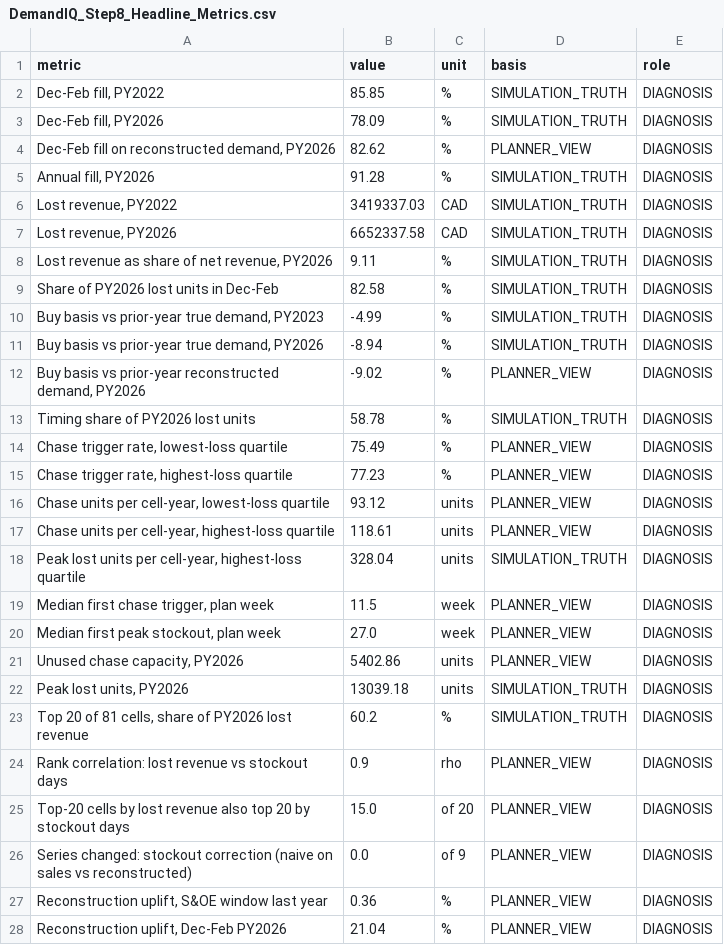
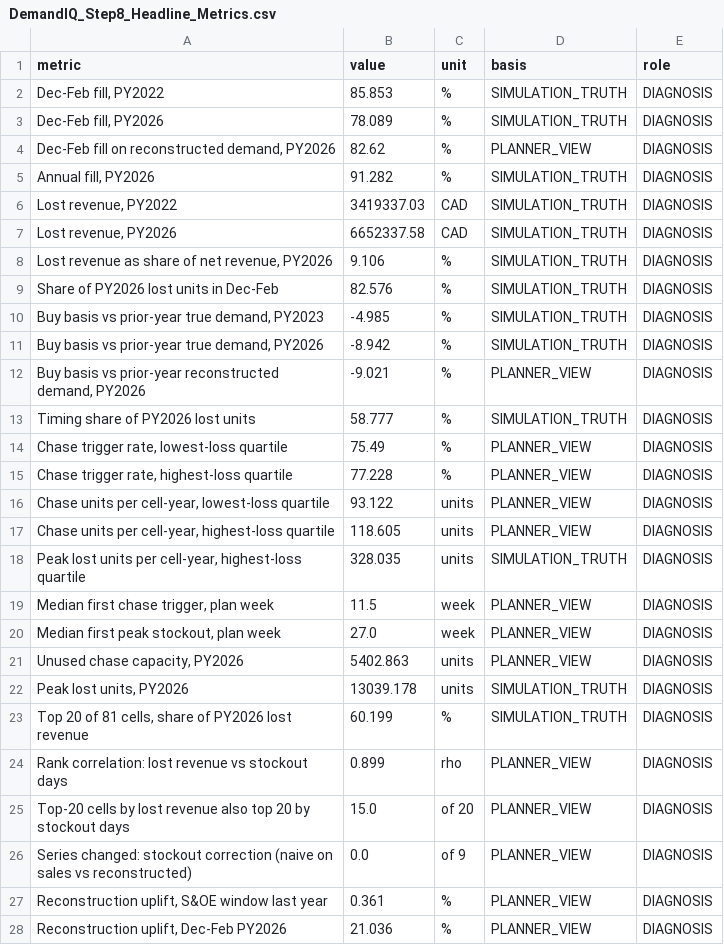
Before and after one commit to Abhijit2409/demandiq-retail-demand-planning, a CSV file: 05_outputs/peak_season_diagnosis/DemandIQ_Step8_Headline_Metrics.csv, drawn as a sheet; only a part is shown; the diff covers the shown part only.

```diff
--- a/05_outputs/peak_season_diagnosis/DemandIQ_Step8_Headline_Metrics.csv
+++ b/05_outputs/peak_season_diagnosis/DemandIQ_Step8_Headline_Metrics.csv
@@ -1,28 +1,28 @@
 metric,value,unit,basis,role
-"Dec-Feb fill, PY2022",85.85,%,SIMULATION_TRUTH,DIAGNOSIS
-"Dec-Feb fill, PY2026",78.09,%,SIMULATION_TRUTH,DIAGNOSIS
+"Dec-Feb fill, PY2022",85.853,%,SIMULATION_TRUTH,DIAGNOSIS
+"Dec-Feb fill, PY2026",78.089,%,SIMULATION_TRUTH,DIAGNOSIS
 "Dec-Feb fill on reconstructed demand, PY2026",82.62,%,PLANNER_VIEW,DIAGNOSIS
-"Annual fill, PY2026",91.28,%,SIMULATION_TRUTH,DIAGNOSIS
+"Annual fill, PY2026",91.282,%,SIMULATION_TRUTH,DIAGNOSIS
 "Lost revenue, PY2022",3419337.03,CAD,SIMULATION_TRUTH,DIAGNOSIS
 "Lost revenue, PY2026",6652337.58,CAD,SIMULATION_TRUTH,DIAGNOSIS
-"Lost revenue as share of net revenue, PY2026",9.11,%,SIMULATION_TRUTH,DIAGNOSIS
-Share of PY2026 lost units in Dec-Feb,82.58,%,SIMULATION_TRUTH,DIAGNOSIS
-"Buy basis vs prior-year true demand, PY2023",-4.99,%,SIMULATION_TRUTH,DIAGNOSIS
-"Buy basis vs prior-year true demand, PY2026",-8.94,%,SIMULATION_TRUTH,DIAGNOSIS
-"Buy basis vs prior-year reconstructed demand, PY2026",-9.02,%,PLANNER_VIEW,DIAGNOSIS
-Timing share of PY2026 lost units,58.78,%,SIMULATION_TRUTH,DIAGNOSIS
+"Lost revenue as share of net revenue, PY2026",9.106,%,SIMULATION_TRUTH,DIAGNOSIS
+Share of PY2026 lost units in Dec-Feb,82.576,%,SIMULATION_TRUTH,DIAGNOSIS
+"Buy basis vs prior-year true demand, PY2023",-4.985,%,SIMULATION_TRUTH,DIAGNOSIS
+"Buy basis vs prior-year true demand, PY2026",-8.942,%,SIMULATION_TRUTH,DIAGNOSIS
+"Buy basis vs prior-year reconstructed demand, PY2026",-9.021,%,PLANNER_VIEW,DIAGNOSIS
+Timing share of PY2026 lost units,58.777,%,SIMULATION_TRUTH,DIAGNOSIS
 "Chase trigger rate, lowest-loss quartile",75.49,%,PLANNER_VIEW,DIAGNOSIS
-"Chase trigger rate, highest-loss quartile",77.23,%,PLANNER_VIEW,DIAGNOSIS
-"Chase units per cell-year, lowest-loss quartile",93.12,units,PLANNER_VIEW,DIAGNOSIS
-"Chase units per cell-year, highest-loss quartile",118.61,units,PLANNER_VIEW,DIAGNOSIS
-"Peak lost units per cell-year, highest-loss quartile",328.04,units,SIMULATION_TRUTH,DIAGNOSIS
+"Chase trigger rate, highest-loss quartile",77.228,%,PLANNER_VIEW,DIAGNOSIS
+"Chase units per cell-year, lowest-loss quartile",93.122,units,PLANNER_VIEW,DIAGNOSIS
+"Chase units per cell-year, highest-loss quartile",118.605,units,PLANNER_VIEW,DIAGNOSIS
+"Peak lost units per cell-year, highest-loss quartile",328.035,units,SIMULATION_TRUTH,DIAGNOSIS
 "Median first chase trigger, plan week",11.5,week,PLANNER_VIEW,DIAGNOSIS
 "Median first peak stockout, plan week",27.0,week,PLANNER_VIEW,DIAGNOSIS
-"Unused chase capacity, PY2026",5402.86,units,PLANNER_VIEW,DIAGNOSIS
-"Peak lost units, PY2026",13039.18,units,SIMULATION_TRUTH,DIAGNOSIS
-"Top 20 of 81 cells, share of PY2026 lost revenue",60.2,%,SIMULATION_TRUTH,DIAGNOSIS
-Rank correlation: lost revenue vs stockout days,0.9,rho,PLANNER_VIEW,DIAGNOSIS
+"Unused chase capacity, PY2026",5402.863,units,PLANNER_VIEW,DIAGNOSIS
+"Peak lost units, PY2026",13039.178,units,SIMULATION_TRUTH,DIAGNOSIS
+"Top 20 of 81 cells, share of PY2026 lost revenue",60.199,%,SIMULATION_TRUTH,DIAGNOSIS
+Rank correlation: lost revenue vs stockout days,0.899,rho,PLANNER_VIEW,DIAGNOSIS
 Top-20 cells by lost revenue also top 20 by stockout days,15.0,of 20,PLANNER_VIEW,DIAGNOSIS
 Series changed: stockout correction (naive on sales vs reconstructed),0.0,of 9,PLANNER_VIEW,DIAGNOSIS
-"Reconstruction uplift, S&OE window last year",0.36,%,PLANNER_VIEW,DIAGNOSIS
-"Reconstruction uplift, Dec-Feb PY2026",21.04,%,PLANNER_VIEW,DIAGNOSIS
+"Reconstruction uplift, S&OE window last year",0.361,%,PLANNER_VIEW,DIAGNOSIS
+"Reconstruction uplift, Dec-Feb PY2026",21.036,%,PLANNER_VIEW,DIAGNOSIS
```
Also changed, not shown: 4 edited cells elsewhere in this file, 4 other files.
